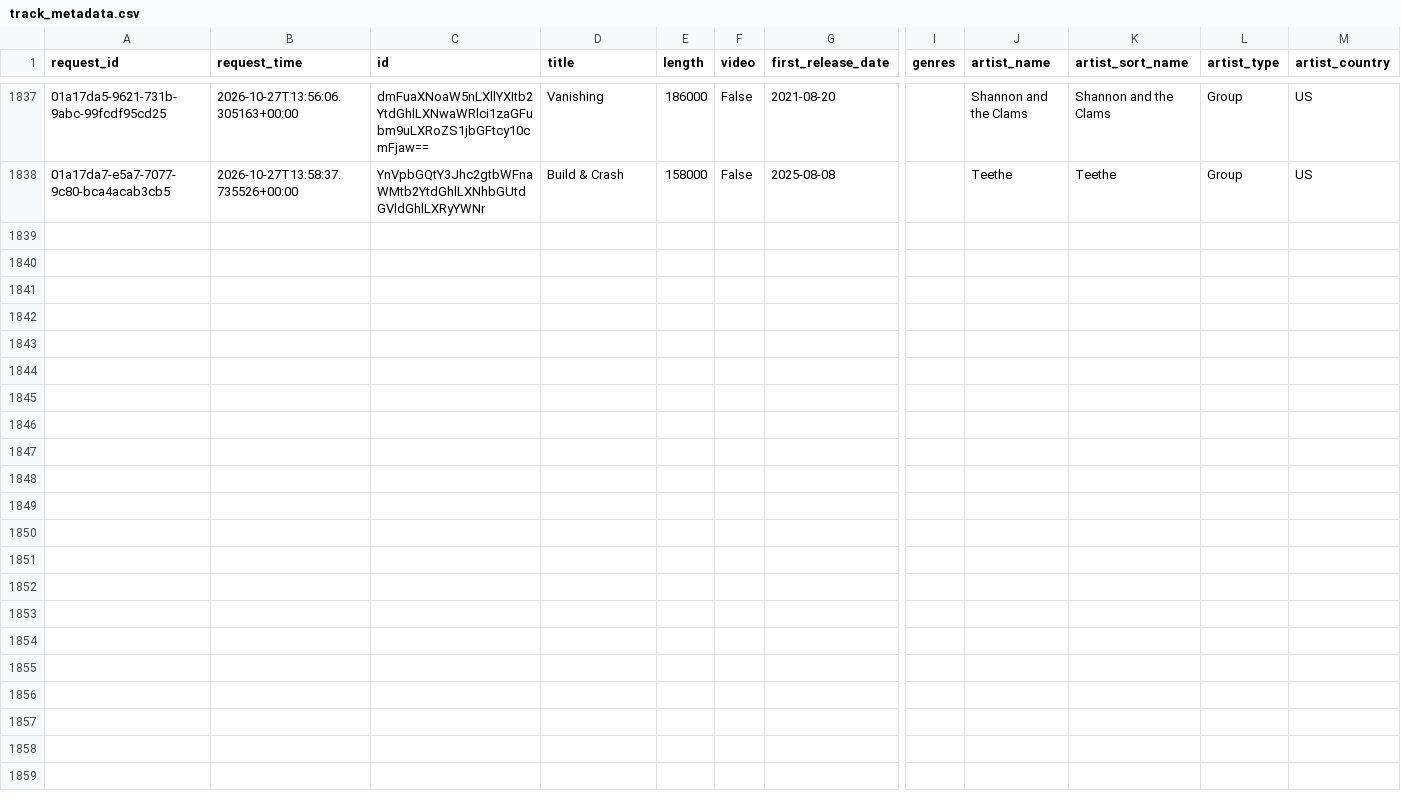
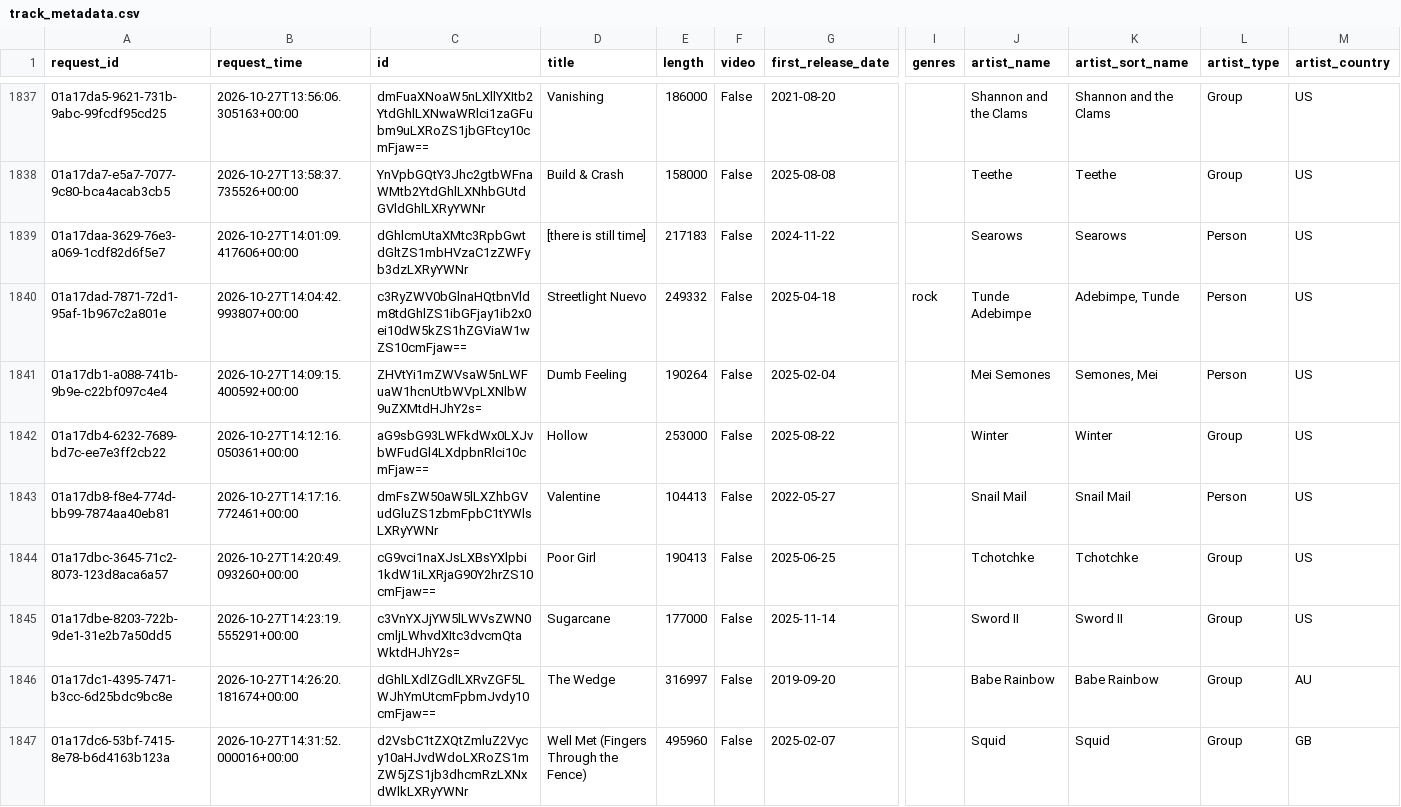
Before and after one commit to jdmremi/kcpr, a CSV file: track_metadata.csv, drawn as a sheet; only a part is shown, gaps mark what is left out; rows hold the shown columns only; the diff names each change by its address in the sheet, - before the commit and + after, or states it on an @@ line.

```diff
--- a/track_metadata.csv
+++ b/track_metadata.csv
+row 1839: 01a17daa-3629-76e3-a069-1cdf82d6f5e7 | 2026-10-27T14:01:09.417606+00:00 | dGhlcmUtaXMtc3RpbGwtdGltZS1mbHVzaC1zZWFyb3dzLXRyYWNr | [there is still time] | 217183 | False | 2024-11-22 |  | Searows | Searows | Person | US
+row 1840: 01a17dad-7871-72d1-95af-1b967c2a801e | 2026-10-27T14:04:42.993807+00:00 | c3RyZWV0bGlnaHQtbnVldm8tdGhlZS1ibGFjay1ib2x0ei10dW5kZS1hZGViaW1wZS10cmFjaw== | Streetlight Nuevo | 249332 | False | 2025-04-18 | rock | Tunde Adebimpe | Adebimpe, Tunde | Person | US
+row 1841: 01a17db1-a088-741b-9b9e-c22bf097c4e4 | 2026-10-27T14:09:15.400592+00:00 | ZHVtYi1mZWVsaW5nLWFuaW1hcnUtbWVpLXNlbW9uZXMtdHJhY2s= | Dumb Feeling | 190264 | False | 2025-02-04 |  | Mei Semones | Semones, Mei | Person | US
+row 1842: 01a17db4-6232-7689-bd7c-ee7e3ff2cb22 | 2026-10-27T14:12:16.050361+00:00 | aG9sbG93LWFkdWx0LXJvbWFudGl4LXdpbnRlci10cmFjaw== | Hollow | 253000 | False | 2025-08-22 |  | Winter | Winter | Group | US
+row 1843: 01a17db8-f8e4-774d-bb99-7874aa40eb81 | 2026-10-27T14:17:16.772461+00:00 | dmFsZW50aW5lLXZhbGVudGluZS1zbmFpbC1tYWlsLXRyYWNr | Valentine | 104413 | False | 2022-05-27 |  | Snail Mail | Snail Mail | Person | US
+row 1844: 01a17dbc-3645-71c2-8073-123d8aca6a57 | 2026-10-27T14:20:49.093260+00:00 | cG9vci1naXJsLXBsYXlpbi1kdW1iLXRjaG90Y2hrZS10cmFjaw== | Poor Girl | 190413 | False | 2025-06-25 |  | Tchotchke | Tchotchke | Group | US
+row 1845: 01a17dbe-8203-722b-9de1-31e2b7a50dd5 | 2026-10-27T14:23:19.555291+00:00 | c3VnYXJjYW5lLWVsZWN0cmljLWhvdXItc3dvcmQtaWktdHJhY2s= | Sugarcane | 177000 | False | 2025-11-14 |  | Sword II | Sword II | Group | US
+row 1846: 01a17dc1-4395-7471-b3cc-6d25bdc9bc8e | 2026-10-27T14:26:20.181674+00:00 | dGhlLXdlZGdlLXRvZGF5LWJhYmUtcmFpbmJvdy10cmFjaw== | The Wedge | 316997 | False | 2019-09-20 |  | Babe Rainbow | Babe Rainbow | Group | AU
+row 1847: 01a17dc6-53bf-7415-8e78-b6d4163b123a | 2026-10-27T14:31:52.000016+00:00 | d2VsbC1tZXQtZmluZ2Vycy10aHJvdWdoLXRoZS1mZW5jZS1jb3dhcmRzLXNxdWlkLXRyYWNr | Well Met (Fingers Through the Fence) | 495960 | False | 2025-02-07 |  | Squid | Squid | Group | GB
```
Also changed, not shown: now_playing.csv, track_analysis.csv, 1 other file.
